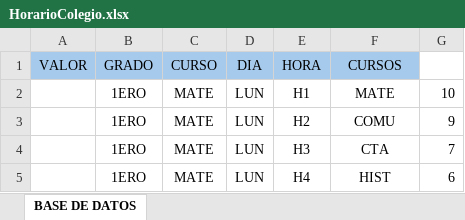
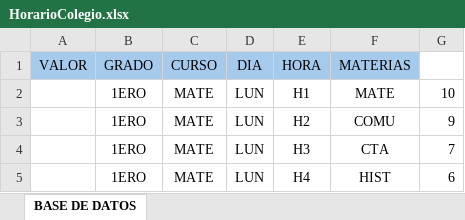
Before and after one commit to UndefinedSr/Proyecto---IO, an Excel workbook: HorarioColegio.xlsx, sheet BASE DE DATOS, drawn as a sheet; only a part is shown; values as stored, in another font and other column widths than the file's, no borders; the diff names each change by its address in the sheet, - before the commit and + after, or states it on an @@ line.

```diff
--- a/HorarioColegio.xlsx (sheet BASE DE DATOS)
+++ b/HorarioColegio.xlsx (sheet BASE DE DATOS)
-F1: CURSOS
+F1: MATERIAS
```
Also changed, not shown: 1 other file.
